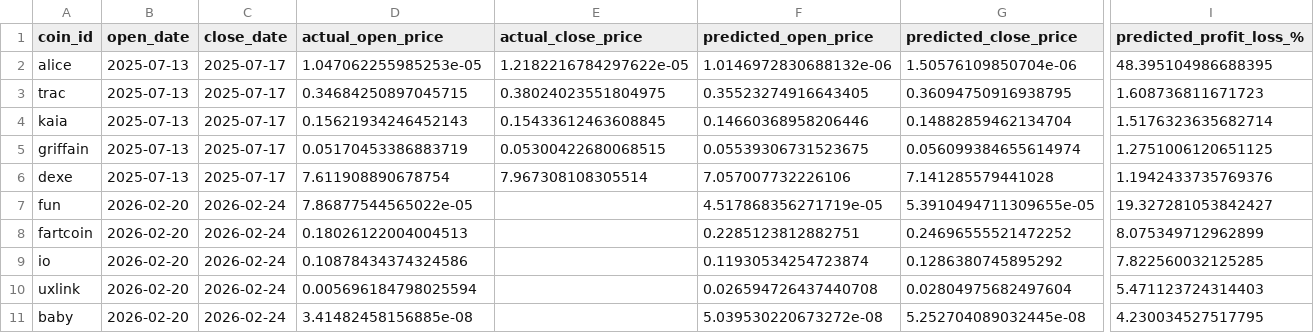
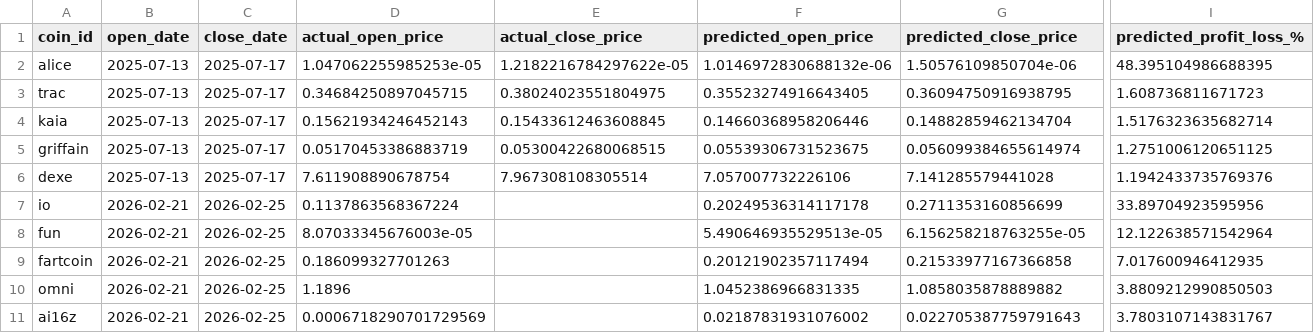
Before and after one commit to tamonashroy/price-prediction-app, a CSV file: positions_actual_vs_predicted.csv, drawn as a sheet; only a part is shown, gaps mark what is left out; removed rows and columns are numbered as before the commit, all else as after; rows hold the shown columns only; the diff names each change by its address in the sheet, - before the commit and + after, or states it on an @@ line.

```diff
--- a/positions_actual_vs_predicted.csv
+++ b/positions_actual_vs_predicted.csv
+row 7: io | 2026-02-21 | 2026-02-25 | 0.1137863568367224 |  | 0.20249536314117178 | 0.2711353160856699 | 33.89704923595956
-B8:B9 (open_date): 2026-02-20
+B8:B9 (open_date): 2026-02-21
-C8:C9 (close_date): 2026-02-24
+C8:C9 (close_date): 2026-02-25
-D8 (actual_open_price): 7.86877544565022e-05
+D8 (actual_open_price): 8.07033345676003e-05
-F8 (predicted_open_price): 4.517868356271719e-05
+F8 (predicted_open_price): 5.490646935529513e-05
-G8 (predicted_close_price): 5.3910494711309655e-05
+G8 (predicted_close_price): 6.156258218763255e-05
-I8 (predicted_profit_loss_%): 19.327281053842427
+I8 (predicted_profit_loss_%): 12.122638571542964
-D9 (actual_open_price): 0.18026122004004513
+D9 (actual_open_price): 0.186099327701263
-F9 (predicted_open_price): 0.2285123812882751
+F9 (predicted_open_price): 0.20121902357117494
-G9 (predicted_close_price): 0.24696555521472252
+G9 (predicted_close_price): 0.21533977167366858
-I9 (predicted_profit_loss_%): 8.075349712962899
+I9 (predicted_profit_loss_%): 7.017600946412935
-row 9: io | 2026-02-20 | 2026-02-24 | 0.10878434374324586 |  | 0.11930534254723874 | 0.1286380745895292 | 7.822560032125285
-row 10: uxlink | 2026-02-20 | 2026-02-24 | 0.005696184798025594 |  | 0.026594726437440708 | 0.02804975682497604 | 5.471123724314403
-row 11: baby | 2026-02-20 | 2026-02-24 | 3.41482458156885e-08 |  | 5.039530220673272e-08 | 5.252704089032445e-08 | 4.230034527517795
+row 10: omni | 2026-02-21 | 2026-02-25 | 1.1896 |  | 1.0452386966831335 | 1.0858035878889882 | 3.8809212990850503
+row 11: ai16z | 2026-02-21 | 2026-02-25 | 0.0006718290701729569 |  | 0.02187831931076002 | 0.022705387759791643 | 3.7803107143831767
```
Also changed, not shown: batch_5day_predictions.csv, batch_last5_actual_vs_predicted.csv, 2 other files.
